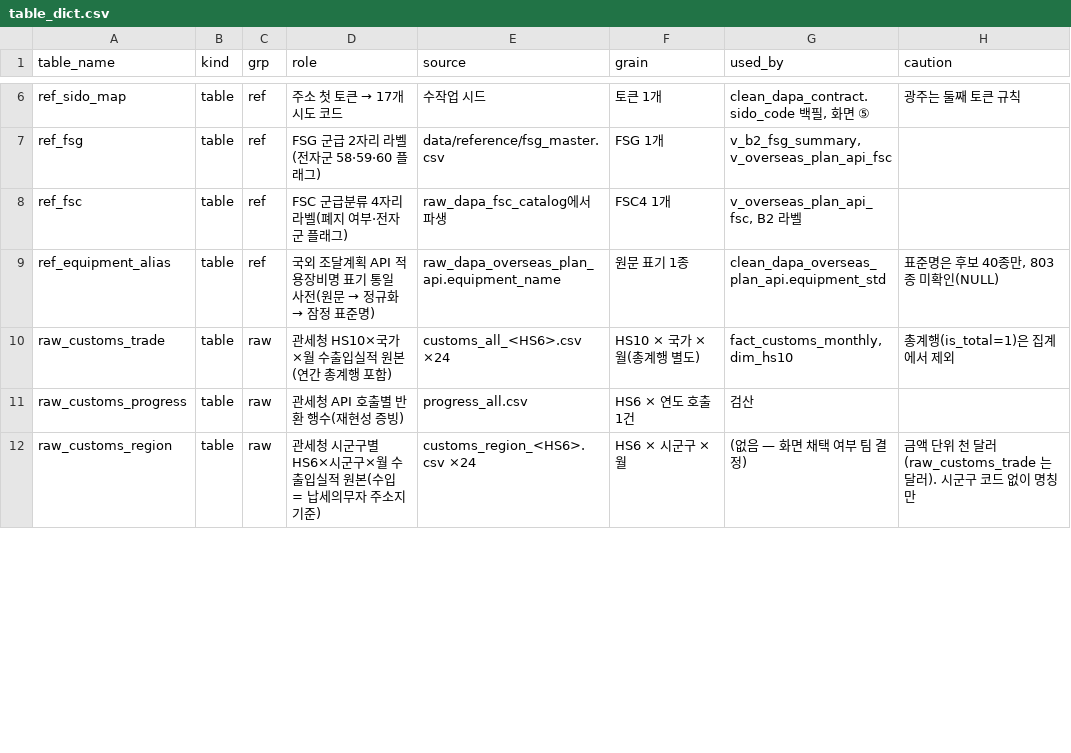
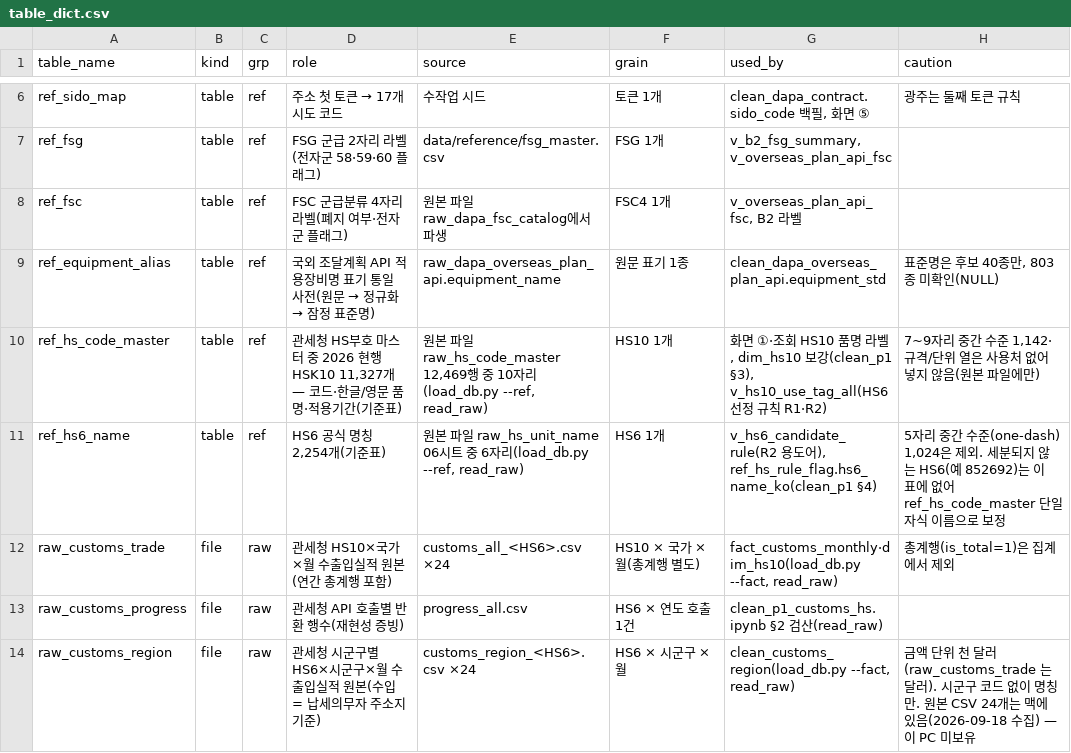
Before and after one commit to tchoco313/defense_dashboard, a CSV file: db/table_dict.csv, drawn as a sheet; only a part is shown, gaps mark what is left out; the diff covers the shown part only.

```diff
--- a/db/table_dict.csv
+++ b/db/table_dict.csv
@@ -7,6 +7,8 @@ ref_sido_map,table,ref,주소 첫 토큰 → 17개 시도 코드,수작업 시
 ref_fsg,table,ref,FSG 군급 2자리 라벨(전자군 58·59·60 플래그),data/reference/fsg_master.csv,FSG 1개,"v_b2_fsg_summary, v_overseas_plan_api_fsc",
-ref_fsc,table,ref,FSC 군급분류 4자리 라벨(폐지 여부·전자군 플래그),raw_dapa_fsc_catalog에서 파생,FSC4 1개,"v_overseas_plan_api_fsc, B2 라벨",
+ref_fsc,table,ref,FSC 군급분류 4자리 라벨(폐지 여부·전자군 플래그),원본 파일 raw_dapa_fsc_catalog에서 파생,FSC4 1개,"v_overseas_plan_api_fsc, B2 라벨",
 ref_equipment_alias,table,ref,국외 조달계획 API 적용장비명 표기 통일 사전(원문 → 정규화 → 잠정 표준명),raw_dapa_overseas_plan_api.equipment_name,원문 표기 1종,clean_dapa_overseas_plan_api.equipment_std,"표준명은 후보 40종만, 803종 미확인(NULL)"
-raw_customs_trade,table,raw,관세청 HS10×국가×월 수출입실적 원본(연간 총계행 포함),customs_all_<HS6>.csv ×24,HS10 × 국가 × 월(총계행 별도),"fact_customs_monthly, dim_hs10",총계행(is_total=1)은 집계에서 제외
-raw_customs_progress,table,raw,관세청 API 호출별 반환 행수(재현성 증빙),progress_all.csv,HS6 × 연도 호출 1건,검산,
-raw_customs_region,table,raw,관세청 시군구별 HS6×시군구×월 수출입실적 원본(수입 = 납세의무자 주소지 기준),customs_region_<HS6>.csv ×24,HS6 × 시군구 × 월,(없음 — 화면 채택 여부 팀 결정),금액 단위 천 달러(raw_customs_trade 는 달러). 시군구 코드 없이 명칭만
+ref_hs_code_master,table,ref,"관세청 HS부호 마스터 중 2026 현행 HSK10 11,327개 — 코드·한글/영문 품명·적용기간(기준표)","원본 파일 raw_hs_code_master 12,469행 중 10자리(load_db.py --ref, read_raw)",HS10 1개,"화면 ①·조회 HS10 품명 라벨, dim_hs10 보강(clean_p1 §3), v_hs10_use_tag_all(HS6 선정 규칙 R1·R2)","7~9자리 중간 수준 1,142·규격/단위 열은 사용처 없어 넣지 않음(원본 파일에만)"
+ref_hs6_name,table,ref,"HS6 공식 명칭 2,254개(기준표)","원본 파일 raw_hs_unit_name 06시트 중 6자리(load_db.py --ref, read_raw)",HS6 1개,"v_hs6_candidate_rule(R2 용도어), ref_hs_rule_flag.hs6_name_ko(clean_p1 §4)","5자리 중간 수준(one-dash) 1,024은 제외. 세분되지 않는 HS6(예 852692)는 이 표에 없어 ref_hs_code_master 단일 자식 이름으로 보정"
+raw_customs_trade,file,raw,관세청 HS10×국가×월 수출입실적 원본(연간 총계행 포함),customs_all_<HS6>.csv ×24,HS10 × 국가 × 월(총계행 별도),"fact_customs_monthly·dim_hs10(load_db.py --fact, read_raw)",총계행(is_total=1)은 집계에서 제외
+raw_customs_progress,file,raw,관세청 API 호출별 반환 행수(재현성 증빙),progress_all.csv,HS6 × 연도 호출 1건,clean_p1_customs_hs.ipynb §2 검산(read_raw),
+raw_customs_region,file,raw,관세청 시군구별 HS6×시군구×월 수출입실적 원본(수입 = 납세의무자 주소지 기준),customs_region_<HS6>.csv ×24,HS6 × 시군구 × 월,"clean_customs_region(load_db.py --fact, read_raw)",금액 단위 천 달러(raw_customs_trade 는 달러). 시군구 코드 없이 명칭만. 원본 CSV 24개는 맥에 있음(2026-09-18 수집) — 이 PC 미보유
```
Also changed, not shown: 2 added rows and 34 edited cells elsewhere in this file, db/column_dict.csv, 46 other files.
